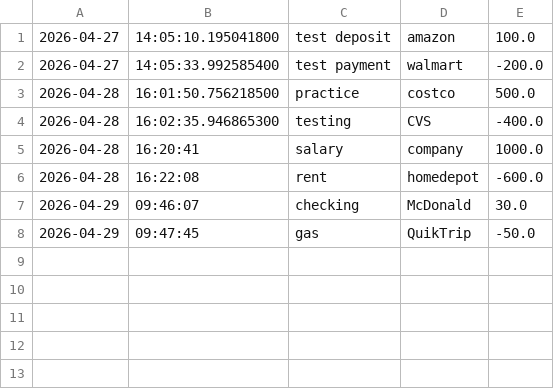
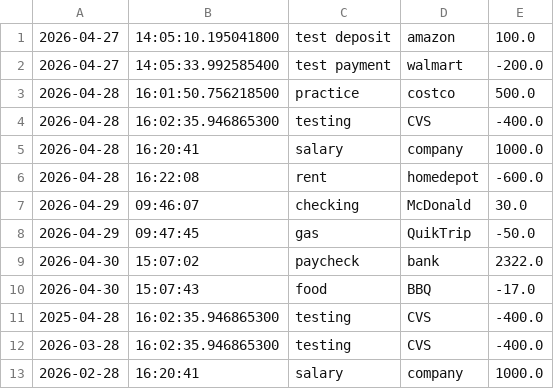
Before and after one commit to birukbelay175-bit/AccountingLedgerApp, a CSV file: src/main/resources/transactions.csv, drawn as a sheet; the diff names each change by its address in the sheet, - before the commit and + after, or states it on an @@ line.

```diff
--- a/src/main/resources/transactions.csv
+++ b/src/main/resources/transactions.csv
+row 9: 2026-04-30 | 15:07:02 | paycheck | bank | 2322.0
+row 10: 2026-04-30 | 15:07:43 | food | BBQ | -17.0
+row 11: 2025-04-28 | 16:02:35.946865300 | testing | CVS | -400.0
+row 12: 2026-03-28 | 16:02:35.946865300 | testing | CVS | -400.0
+row 13: 2026-02-28 | 16:20:41 | salary | company | 1000.0
```
Also changed, not shown: 1 other file.
